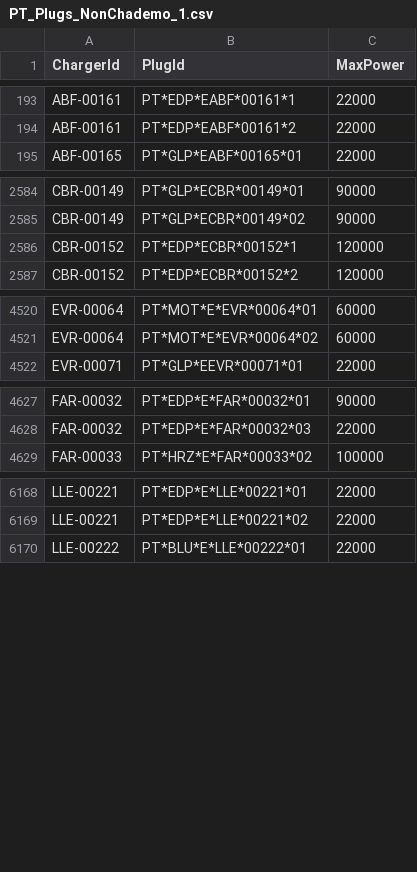
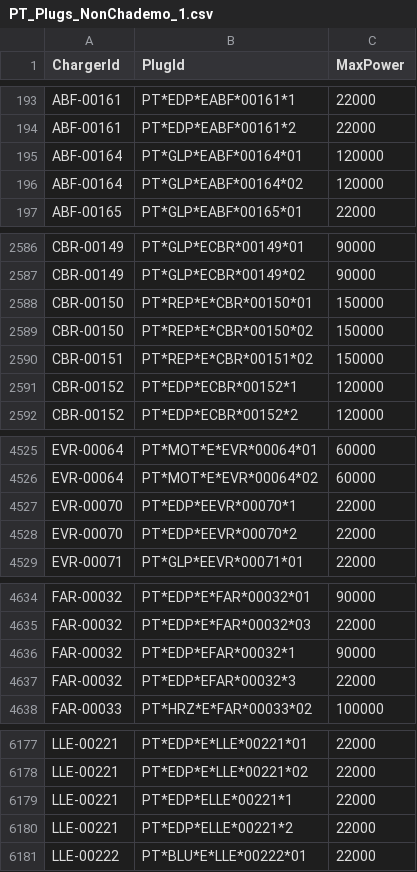
Before and after one commit to pmreis/emobility, a CSV file: data/outputs/PT_Plugs_NonChademo_1.csv, drawn as a sheet; only a part is shown, gaps mark what is left out; the diff covers the shown part only; the diff names each change by its address in the sheet, - before the commit and + after, or states it on an @@ line.

```diff
--- a/data/outputs/PT_Plugs_NonChademo_1.csv
+++ b/data/outputs/PT_Plugs_NonChademo_1.csv
+row 195: ABF-00164 | PT*GLP*EABF*00164*01 | 120000
+row 196: ABF-00164 | PT*GLP*EABF*00164*02 | 120000
+row 2588: CBR-00150 | PT*REP*E*CBR*00150*01 | 150000
+row 2589: CBR-00150 | PT*REP*E*CBR*00150*02 | 150000
+row 2590: CBR-00151 | PT*REP*E*CBR*00151*02 | 150000
+row 4527: EVR-00070 | PT*EDP*EEVR*00070*1 | 22000
+row 4528: EVR-00070 | PT*EDP*EEVR*00070*2 | 22000
+row 4636: FAR-00032 | PT*EDP*EFAR*00032*1 | 90000
+row 4637: FAR-00032 | PT*EDP*EFAR*00032*3 | 22000
+row 6179: LLE-00221 | PT*EDP*ELLE*00221*1 | 22000
+row 6180: LLE-00221 | PT*EDP*ELLE*00221*2 | 22000
```
Also changed, not shown: 2 added rows elsewhere in this file, data/outputs/PT_Chargers.csv, data/outputs/PT_Chargers_New_Today.csv, 5 other files.
